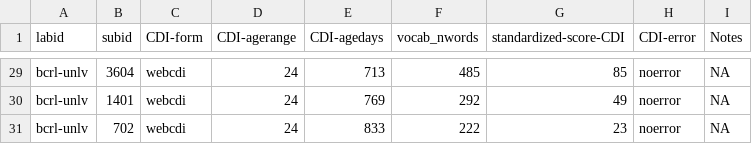
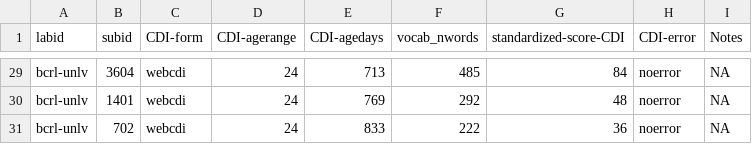
Before and after one commit to manybabies/mb1-cdi-followup, a TSV file: data/cdi_raw/bcrl-unlv.tsv, drawn as a sheet; only a part is shown, gaps mark what is left out; the diff covers the shown part only; the diff names each change by its address in the sheet, - before the commit and + after, or states it on an @@ line.

```diff
--- a/data/cdi_raw/bcrl-unlv.tsv
+++ b/data/cdi_raw/bcrl-unlv.tsv
-G29 (standardized-score-CDI): 85
+G29 (standardized-score-CDI): 84
-G30 (standardized-score-CDI): 49
+G30 (standardized-score-CDI): 48
-G31 (standardized-score-CDI): 23
+G31 (standardized-score-CDI): 36
```
Also changed, not shown: 28 edited cells elsewhere in this file, data/00_unprocessed_cdi_merged.csv, data/02b_processed.csv, 5 other files.
